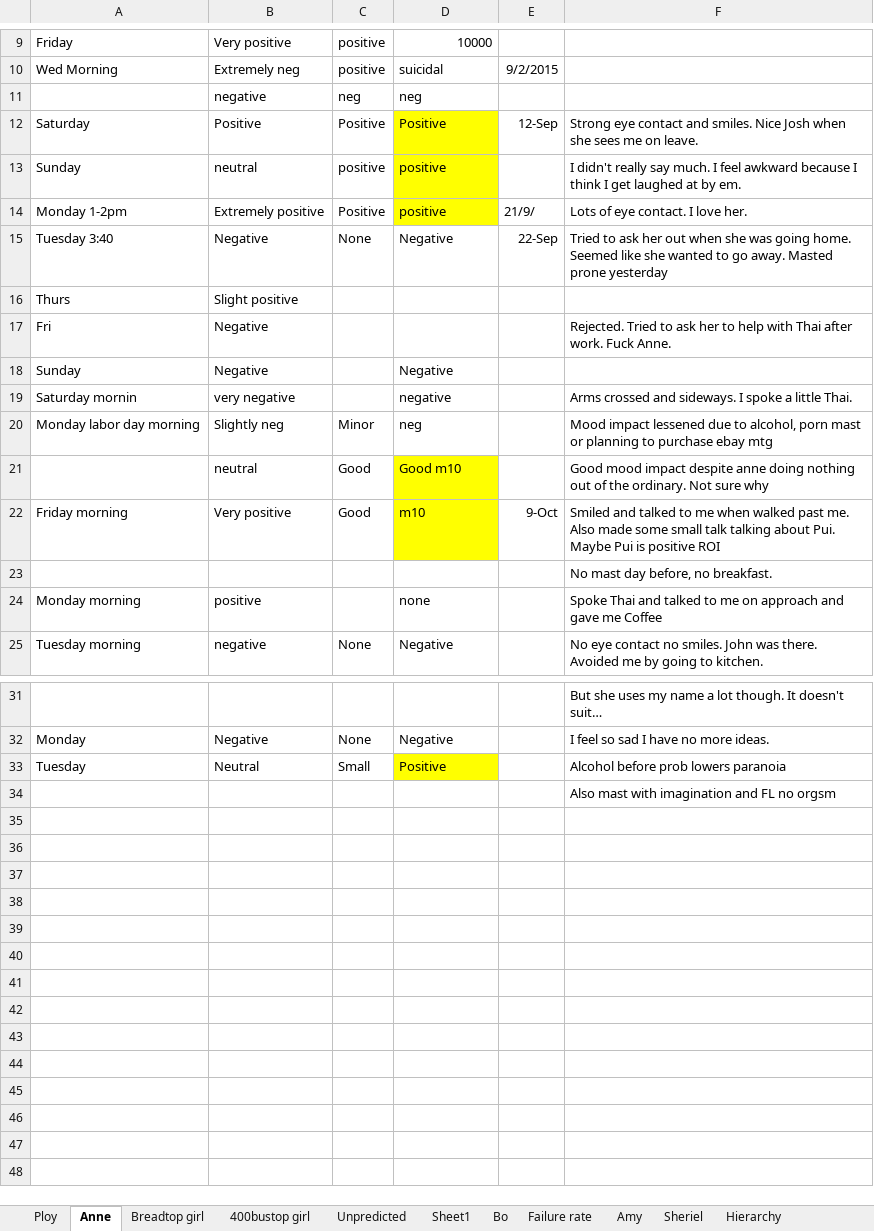
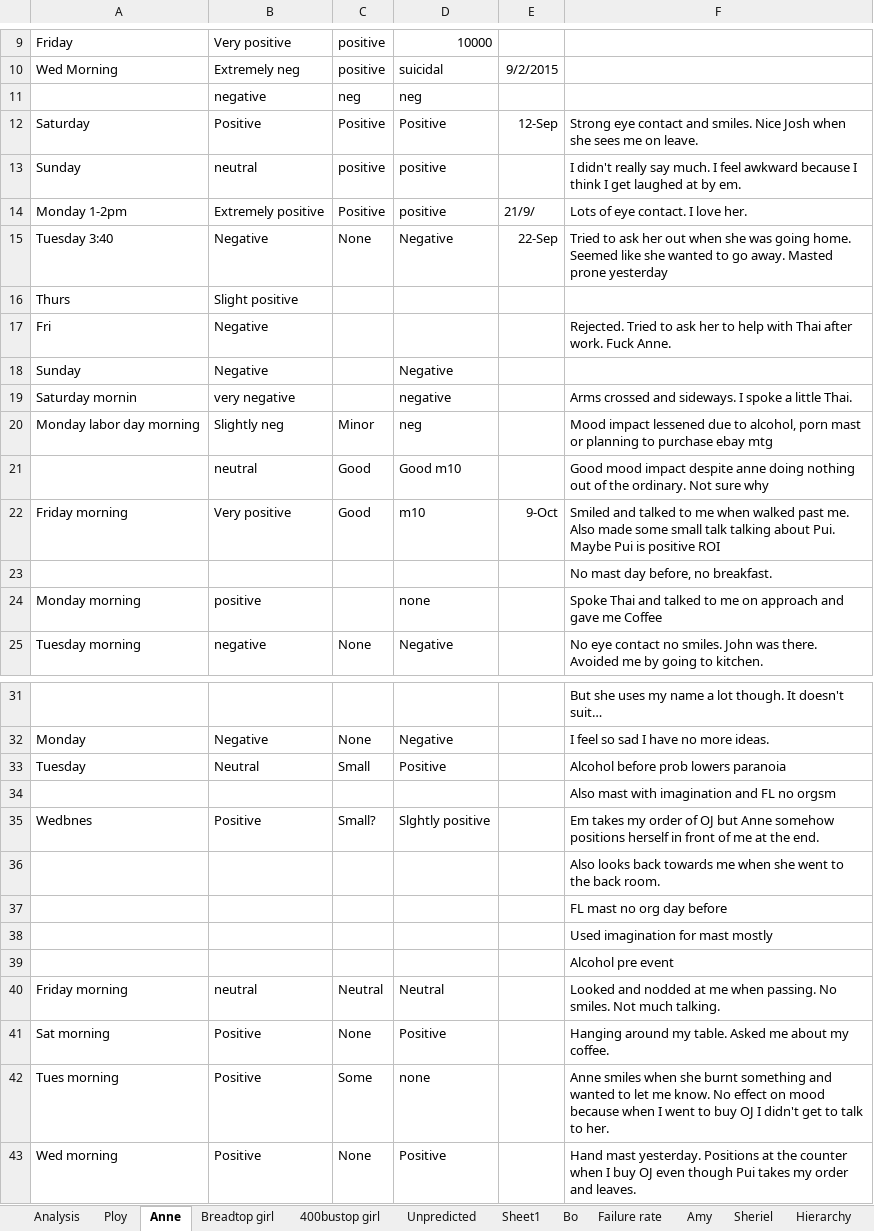
Before and after one commit to jauggy/Boardgames, an Excel workbook: g.xlsx, sheet Anne, drawn as a sheet; only a part is shown, gaps mark what is left out; values as stored, in another font and other column widths than the file's, no borders; the diff names each change by its address in the sheet, - before the commit and + after, or states it on an @@ line.

```diff
--- a/g.xlsx (sheet Anne)
+++ b/g.xlsx (sheet Anne)
+sheet tab: Analysis
-D12:D14 fill: #FFFF00
+D12:D14 fill: none
-D21:D22 fill: #FFFF00
+D21:D22 fill: none
-D33 fill: #FFFF00
+D33 fill: none
+row 35: Wedbnes | Positive | Small? | Slghtly positive |  | Em takes my order of OJ but Anne somehow positions herself in front of me at the end.
+row 36:  |  |  |  |  | Also looks back towards me when she went to the back room.
+row 37:  |  |  |  |  | FL mast no org day before
+row 38:  |  |  |  |  | Used imagination for mast mostly
+row 39:  |  |  |  |  | Alcohol pre event
+row 40: Friday morning | neutral | Neutral | Neutral |  | Looked and nodded at me when passing. No smiles. Not much talking.
+row 41: Sat morning | Positive | None | Positive |  | Hanging around my table. Asked me about my coffee.
+row 42: Tues morning | Positive | Some | none |  | Anne smiles when she burnt something and wanted to let me know. No effect on mood because when I went to buy OJ I didn't get to talk to her.
+row 43: Wed morning | Positive | None | Positive |  | Hand mast yesterday. Positions at the counter when I buy OJ even though Pui takes my order and leaves.
```
Also changed, not shown: 1 other file.
